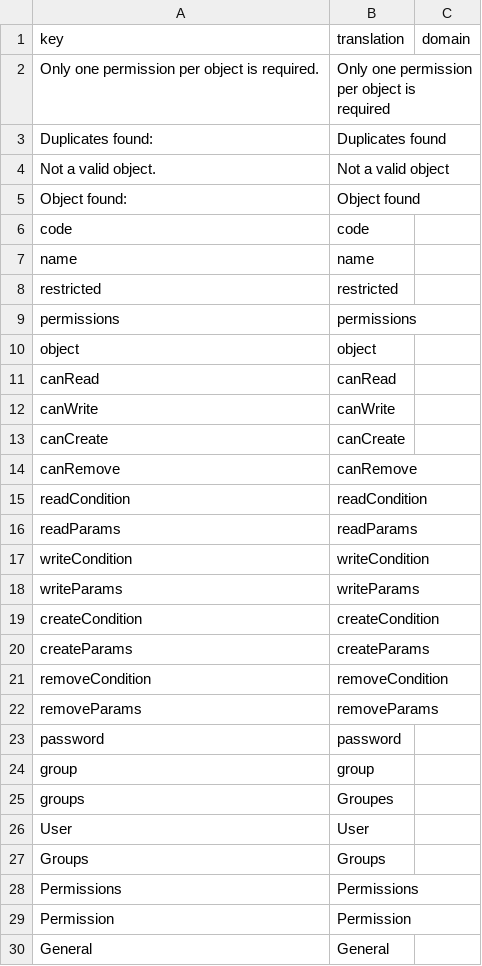
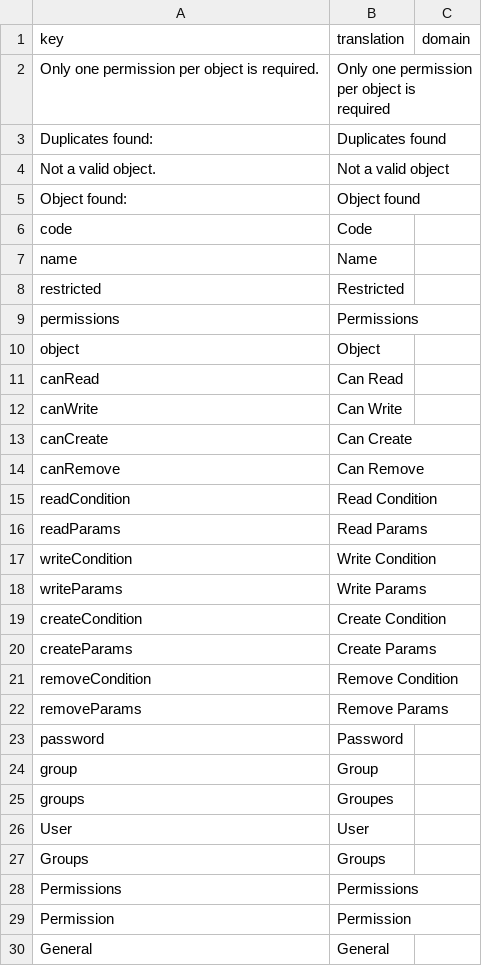
Before and after one commit to axelor/axelor-open-platform, a CSV file: axelor-auth/src/main/resources/translations/en.csv, drawn as a sheet; only a part is shown.

Commit message:
Fixed csv translations files.

```diff
--- a/axelor-auth/src/main/resources/translations/en.csv
+++ b/axelor-auth/src/main/resources/translations/en.csv
@@ -5,21 +5,21 @@
 "Object found:","Object found",
-"code","code",
-"name","name",
-"restricted","restricted",
-"permissions","permissions",
-"object","object",
-"canRead","canRead",
-"canWrite","canWrite",
-"canCreate","canCreate",
-"canRemove","canRemove",
-"readCondition","readCondition",
-"readParams","readParams",
-"writeCondition","writeCondition",
-"writeParams","writeParams",
-"createCondition","createCondition",
-"createParams","createParams",
-"removeCondition","removeCondition",
-"removeParams","removeParams",
-"password","password",
-"group","group",
+"code","Code",
+"name","Name",
+"restricted","Restricted",
+"permissions","Permissions",
+"object","Object",
+"canRead","Can Read",
+"canWrite","Can Write",
+"canCreate","Can Create",
+"canRemove","Can Remove",
+"readCondition","Read Condition",
+"readParams","Read Params",
+"writeCondition","Write Condition",
+"writeParams","Write Params",
+"createCondition","Create Condition",
+"createParams","Create Params",
+"removeCondition","Remove Condition",
+"removeParams","Remove Params",
+"password","Password",
+"group","Group",
 "groups","Groupes",
```
